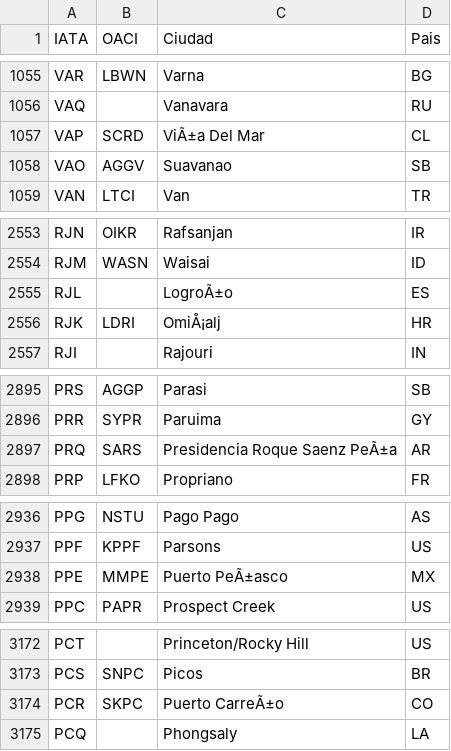
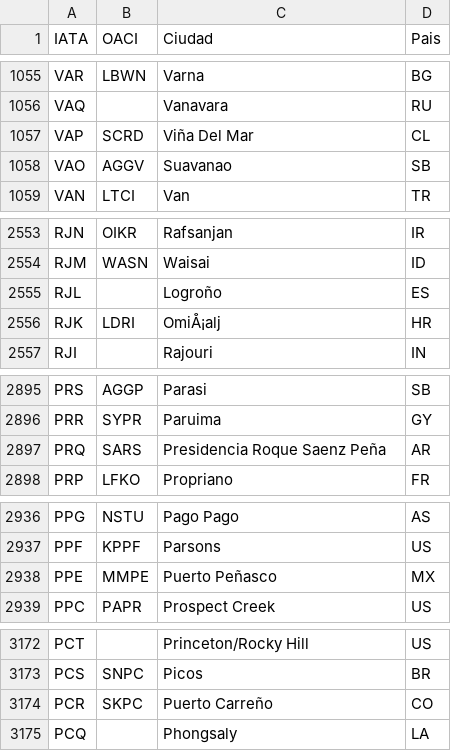
Before and after one commit to UDSEyT-GREYF/geodata, a CSV file: fuentes/ListadoIATAmundo.csv, drawn as a sheet; only a part is shown, gaps mark what is left out; the diff covers the shown part only.

```diff
--- a/fuentes/ListadoIATAmundo.csv
+++ b/fuentes/ListadoIATAmundo.csv
@@ -1056,3 +1056,3 @@ VAR,LBWN,Varna,BG
 VAQ,,Vanavara,RU
-VAP,SCRD,ViÃ±a Del Mar,CL
+VAP,SCRD,Viña Del Mar,CL
 VAO,AGGV,Suavanao,SB
@@ -2554,3 +2554,3 @@ RJN,OIKR,Rafsanjan,IR
 RJM,WASN,Waisai,ID
-RJL,,LogroÃ±o,ES
+RJL,,Logroño,ES
 RJK,LDRI,OmiÅ¡alj,HR
@@ -2896,3 +2896,3 @@ PRS,AGGP,Parasi,SB
 PRR,SYPR,Paruima,GY
-PRQ,SARS,Presidencia Roque Saenz PeÃ±a,AR
+PRQ,SARS,Presidencia Roque Saenz Peña,AR
 PRP,LFKO,Propriano,FR
@@ -2937,3 +2937,3 @@ PPG,NSTU,Pago Pago,AS
 PPF,KPPF,Parsons,US
-PPE,MMPE,Puerto PeÃ±asco,MX
+PPE,MMPE,Puerto Peñasco,MX
 PPC,PAPR,Prospect Creek,US
@@ -3173,3 +3173,3 @@ PCT,,Princeton/Rocky Hill,US
 PCS,SNPC,Picos,BR
-PCR,SKPC,Puerto CarreÃ±o,CO
+PCR,SKPC,Puerto Carreño,CO
 PCQ,,Phongsaly,LA
```
Also changed, not shown: 12 edited cells elsewhere in this file.
